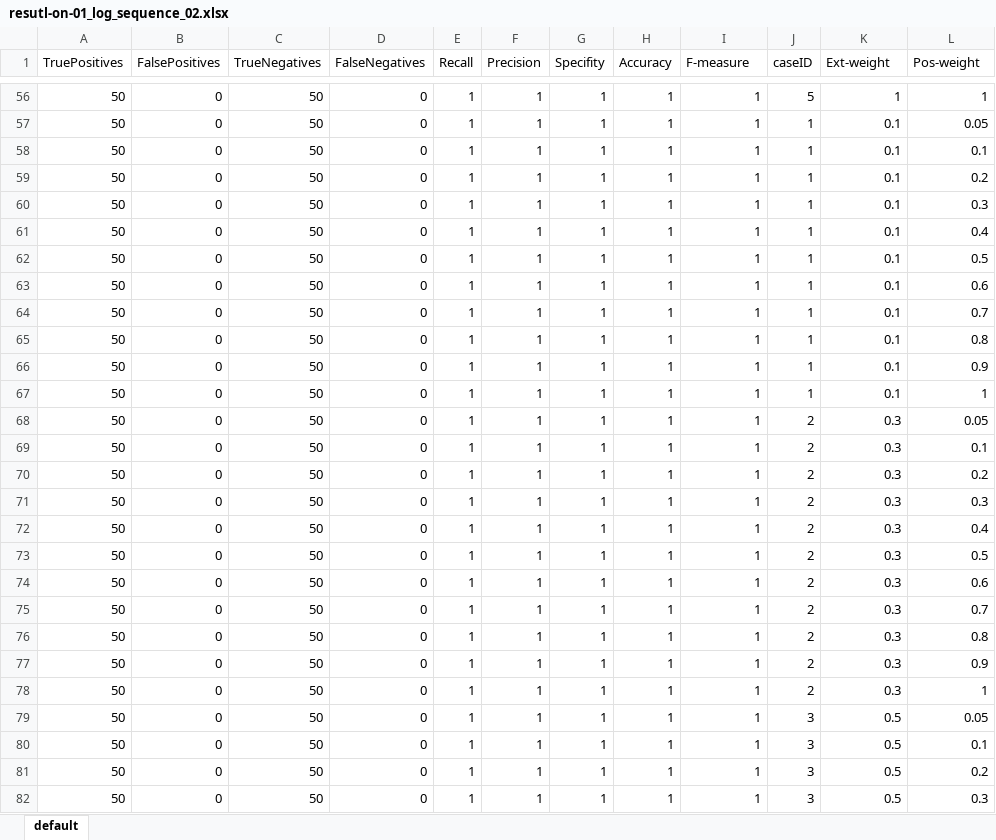
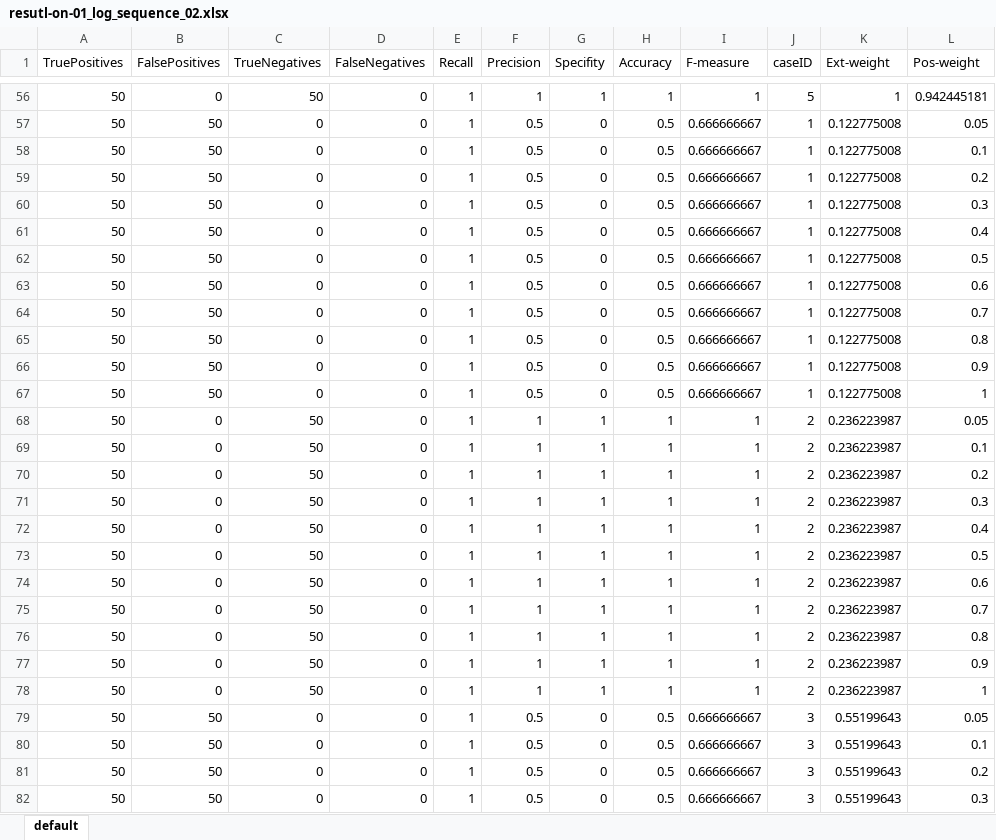
Before and after one commit to KFDing/masterthesis, an Excel workbook: dataset/property-experiment/sequence/resutl-on-01_log_sequence_02.xlsx, sheet default, drawn as a sheet; only a part is shown, gaps mark what is left out; values as stored, in another font and other column widths than the file's, no borders; the diff covers the shown part only; the diff names each change by its address in the sheet, - before the commit and + after, or states it on an @@ line.

```diff
--- a/dataset/property-experiment/sequence/resutl-on-01_log_sequence_02.xlsx (sheet default)
+++ b/dataset/property-experiment/sequence/resutl-on-01_log_sequence_02.xlsx (sheet default)
-L56 (Pos-weight): 1
+L56 (Pos-weight): 0.942445181
-B57:B67 (FalsePositives): 0
+B57:B67 (FalsePositives): 50
-C57:C67 (TrueNegatives): 50
+C57:C67 (TrueNegatives): 0
-F57:F67 (Precision): 1
+F57:F67 (Precision): 0.5
-G57:G67 (Specifity): 1
+G57:G67 (Specifity): 0
-H57:H67 (Accuracy): 1
+H57:H67 (Accuracy): 0.5
-I57:I67 (F-measure): 1
+I57:I67 (F-measure): 0.666666667
-K57:K67 (Ext-weight): 0.1
+K57:K67 (Ext-weight): 0.122775008
-K68:K78 (Ext-weight): 0.3
+K68:K78 (Ext-weight): 0.236223987
-B79:B82 (FalsePositives): 0
+B79:B82 (FalsePositives): 50
-C79:C82 (TrueNegatives): 50
+C79:C82 (TrueNegatives): 0
-F79:F82 (Precision): 1
+F79:F82 (Precision): 0.5
-G79:G82 (Specifity): 1
+G79:G82 (Specifity): 0
-H79:H82 (Accuracy): 1
+H79:H82 (Accuracy): 0.5
-I79:I82 (F-measure): 1
+I79:I82 (F-measure): 0.666666667
-K79:K82 (Ext-weight): 0.5
+K79:K82 (Ext-weight): 0.55199643
```
Also changed, not shown: 204 edited cells elsewhere in this sheet, 28 other files.
